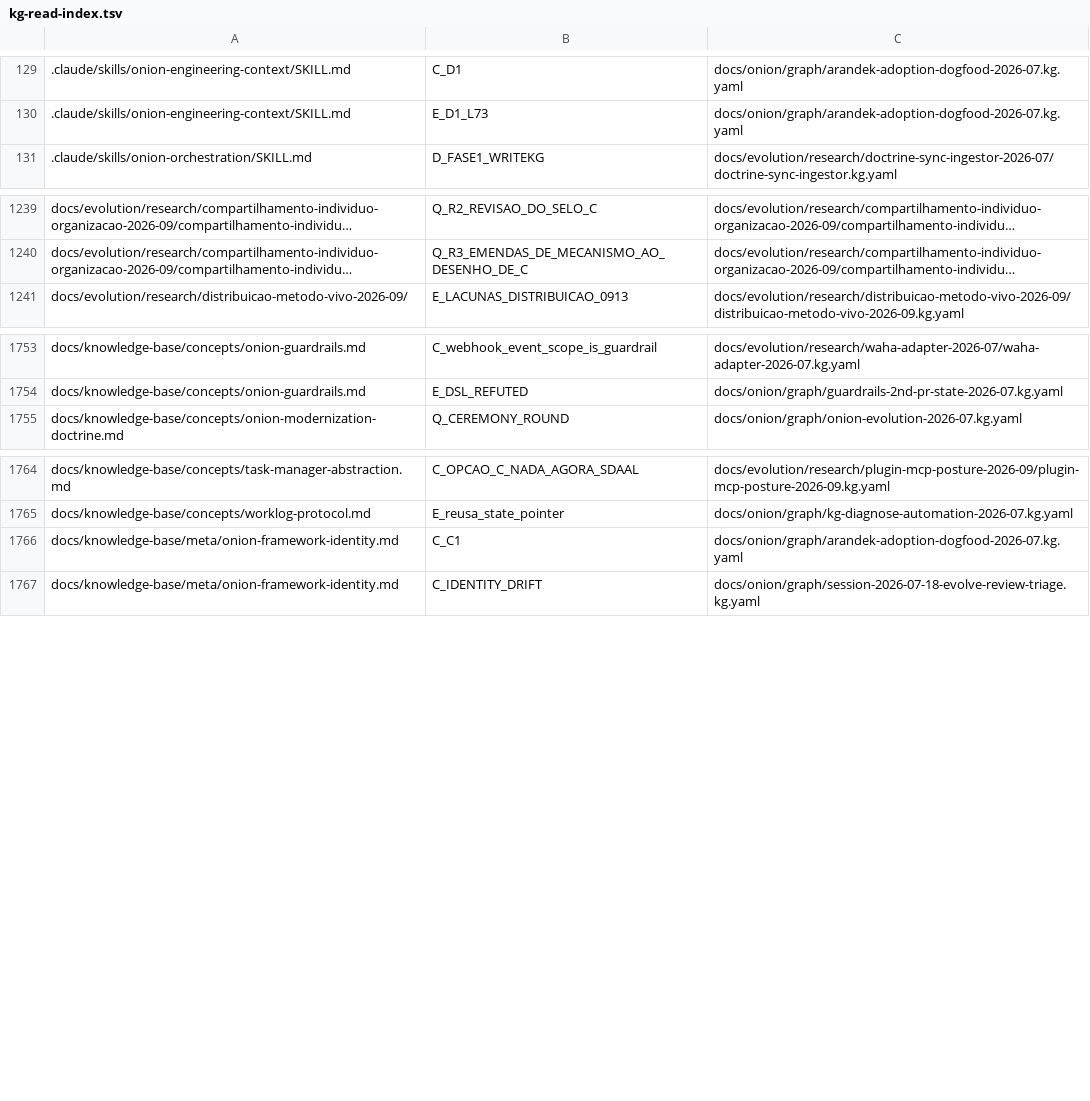
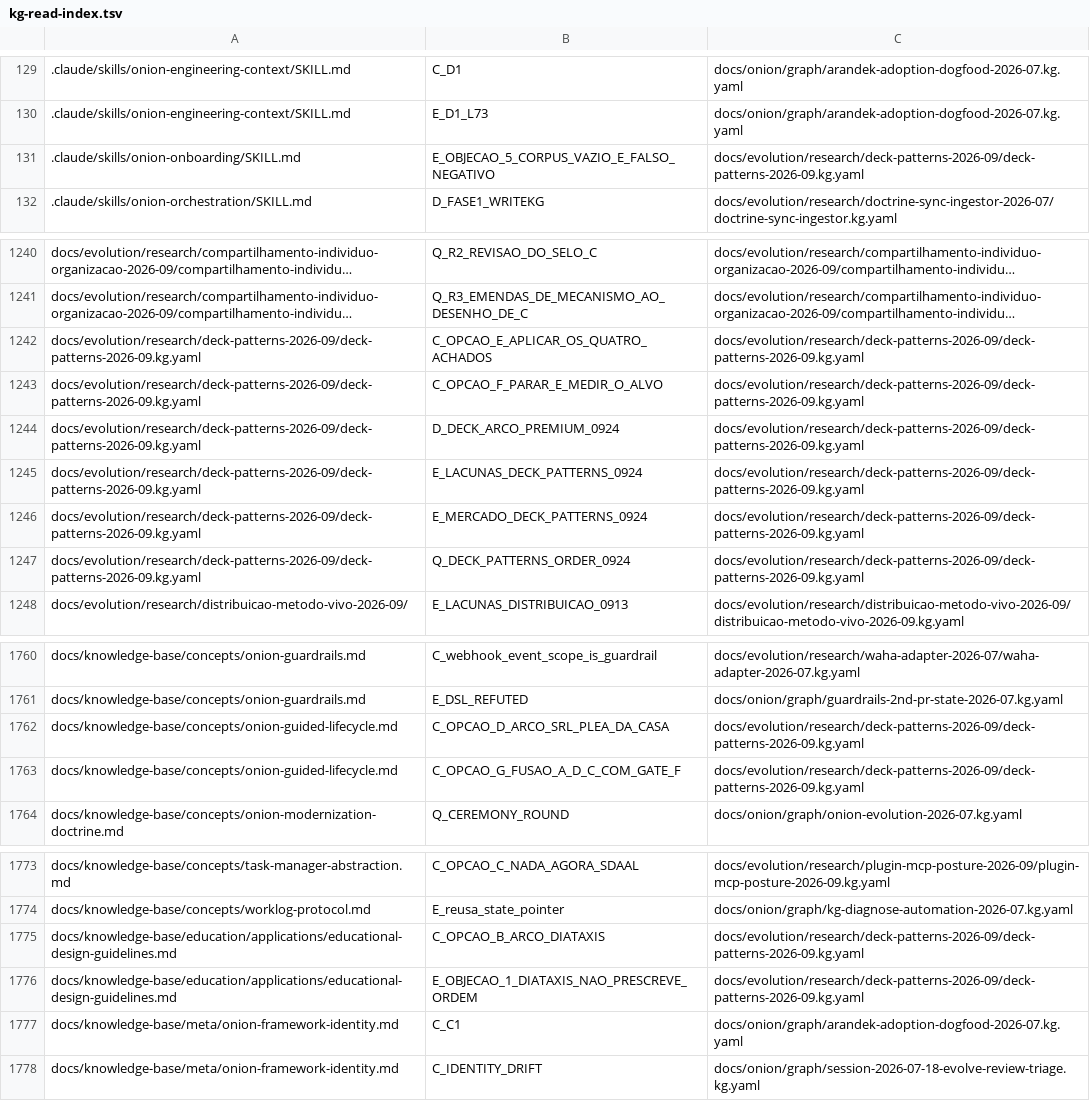
Before and after one commit to marciocar/onion-evolve, a TSV file: docs/onion/kg-read-index.tsv, drawn as a sheet; only a part is shown, gaps mark what is left out; long unchanged cells end in …; the diff names each change by its address in the sheet, - before the commit and + after, or states it on an @@ line.

```diff
--- a/docs/onion/kg-read-index.tsv
+++ b/docs/onion/kg-read-index.tsv
+row 131: .claude/skills/onion-onboarding/SKILL.md | E_OBJECAO_5_CORPUS_VAZIO_E_FALSO_NEGATIVO | docs/evolution/research/deck-patterns-2026-09/deck-patterns-2026-09.kg.yaml
+row 1242: docs/evolution/research/deck-patterns-2026-09/deck-patterns-2026-09.kg.yaml | C_OPCAO_E_APLICAR_OS_QUATRO_ACHADOS | docs/evolution/research/deck-patterns-2026-09/deck-patterns-2026-09.kg.yaml
+row 1243: docs/evolution/research/deck-patterns-2026-09/deck-patterns-2026-09.kg.yaml | C_OPCAO_F_PARAR_E_MEDIR_O_ALVO | docs/evolution/research/deck-patterns-2026-09/deck-patterns-2026-09.kg.yaml
+row 1244: docs/evolution/research/deck-patterns-2026-09/deck-patterns-2026-09.kg.yaml | D_DECK_ARCO_PREMIUM_0924 | docs/evolution/research/deck-patterns-2026-09/deck-patterns-2026-09.kg.yaml
+row 1245: docs/evolution/research/deck-patterns-2026-09/deck-patterns-2026-09.kg.yaml | E_LACUNAS_DECK_PATTERNS_0924 | docs/evolution/research/deck-patterns-2026-09/deck-patterns-2026-09.kg.yaml
+row 1246: docs/evolution/research/deck-patterns-2026-09/deck-patterns-2026-09.kg.yaml | E_MERCADO_DECK_PATTERNS_0924 | docs/evolution/research/deck-patterns-2026-09/deck-patterns-2026-09.kg.yaml
+row 1247: docs/evolution/research/deck-patterns-2026-09/deck-patterns-2026-09.kg.yaml | Q_DECK_PATTERNS_ORDER_0924 | docs/evolution/research/deck-patterns-2026-09/deck-patterns-2026-09.kg.yaml
+row 1762: docs/knowledge-base/concepts/onion-guided-lifecycle.md | C_OPCAO_D_ARCO_SRL_PLEA_DA_CASA | docs/evolution/research/deck-patterns-2026-09/deck-patterns-2026-09.kg.yaml
+row 1763: docs/knowledge-base/concepts/onion-guided-lifecycle.md | C_OPCAO_G_FUSAO_A_D_C_COM_GATE_F | docs/evolution/research/deck-patterns-2026-09/deck-patterns-2026-09.kg.yaml
+row 1775: docs/knowledge-base/education/applications/educational-design-guidelines.md | C_OPCAO_B_ARCO_DIATAXIS | docs/evolution/research/deck-patterns-2026-09/deck-patterns-2026-09.kg.yaml
+row 1776: docs/knowledge-base/education/applications/educational-design-guidelines.md | E_OBJECAO_1_DIATAXIS_NAO_PRESCREVE_ORDEM | docs/evolution/research/deck-patterns-2026-09/deck-patterns-2026-09.kg.yaml
```
Also changed, not shown: 4 other files.
